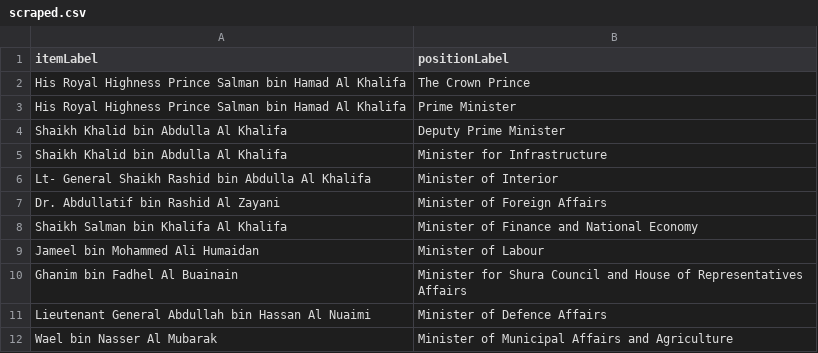
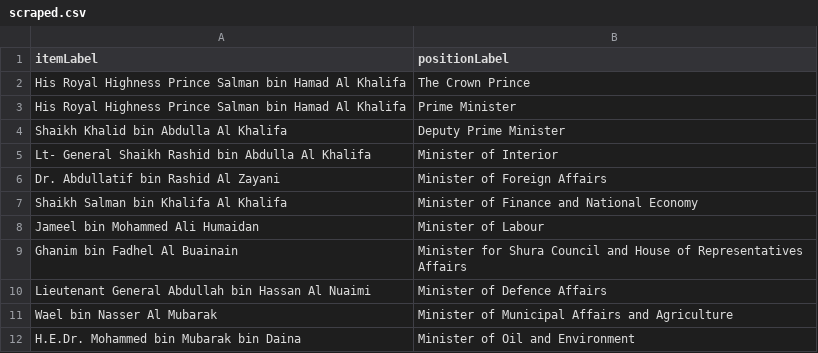
Before and after one commit to every-politician-scrapers/bahrain, a CSV file: sources/cabinet/official/scraped.csv, drawn as a sheet; only a part is shown; the shorter side is filled out with more unchanged rows; the diff names each change by its address in the sheet, - before the commit and + after, or states it on an @@ line.

```diff
--- a/sources/cabinet/official/scraped.csv
+++ b/sources/cabinet/official/scraped.csv
-row 5: Shaikh Khalid bin Abdulla Al Khalifa | Minister for Infrastructure
```
Also changed, not shown: sources/cabinet/official/diff.csv.
